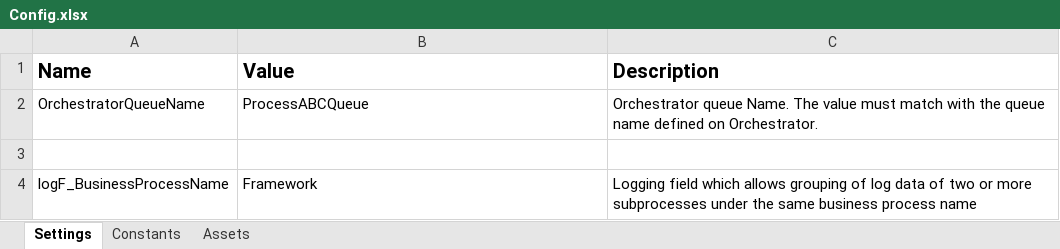
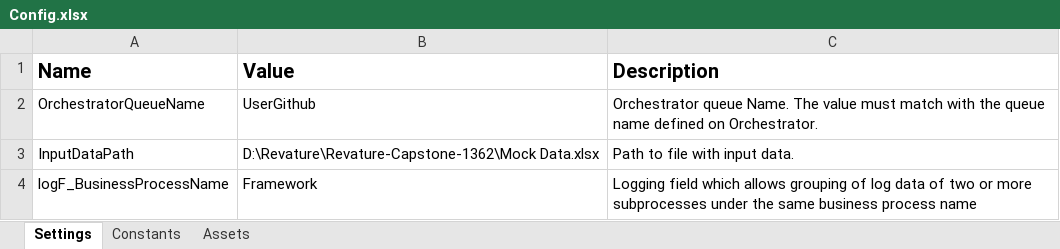
Before and after one commit to Revature-Capstone-1362/track-commit-history, an Excel workbook: CommitTrackerDispatcher/Data/Config.xlsx, sheet Settings, drawn as a sheet; values as stored, in another font and other column widths than the file's, no borders; the diff names each change by its address in the sheet, - before the commit and + after, or states it on an @@ line.

Commit message:
Add queue name and path for input data workbook to config

```diff
--- a/CommitTrackerDispatcher/Data/Config.xlsx (sheet Settings)
+++ b/CommitTrackerDispatcher/Data/Config.xlsx (sheet Settings)
-B2 (Value): ProcessABCQueue
+B2 (Value): UserGithub
-row 3: (empty)
+row 3: InputDataPath | D:\Revature\Revature-Capstone-1362\Mock Data.xlsx | Path to file with input data.
```
